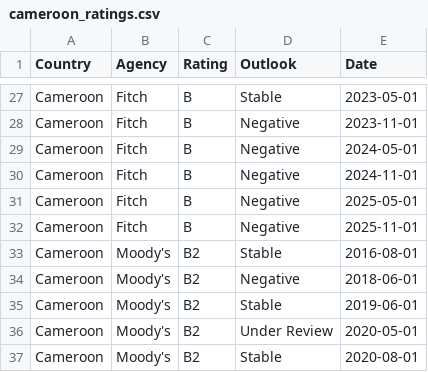
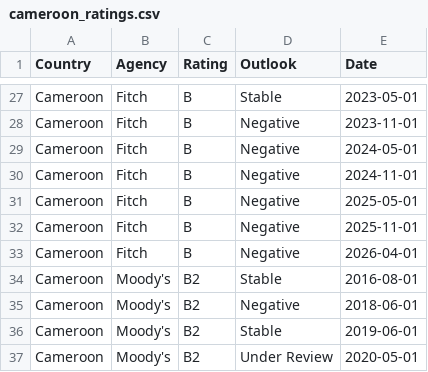
Before and after one commit to Mandamundi/mm-sci, a CSV file: agencies/cameroon_ratings.csv, drawn as a sheet; only a part is shown, gaps mark what is left out; the shorter side is filled out with more unchanged rows; the diff names each change by its address in the sheet, - before the commit and + after, or states it on an @@ line.

```diff
--- a/agencies/cameroon_ratings.csv
+++ b/agencies/cameroon_ratings.csv
+row 33: Cameroon | Fitch | B | Negative | 2026-04-01
```
Also changed, not shown: agencies/barbados_ratings.csv, agencies/el_salvador_ratings.csv, 40 other files.
